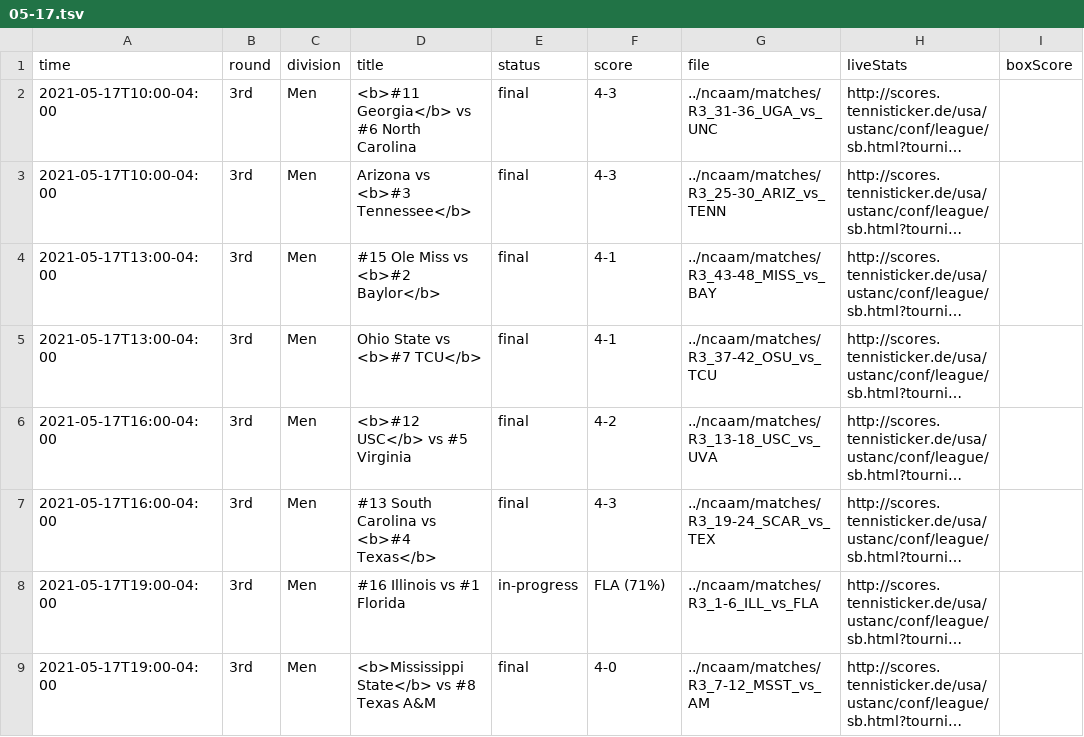
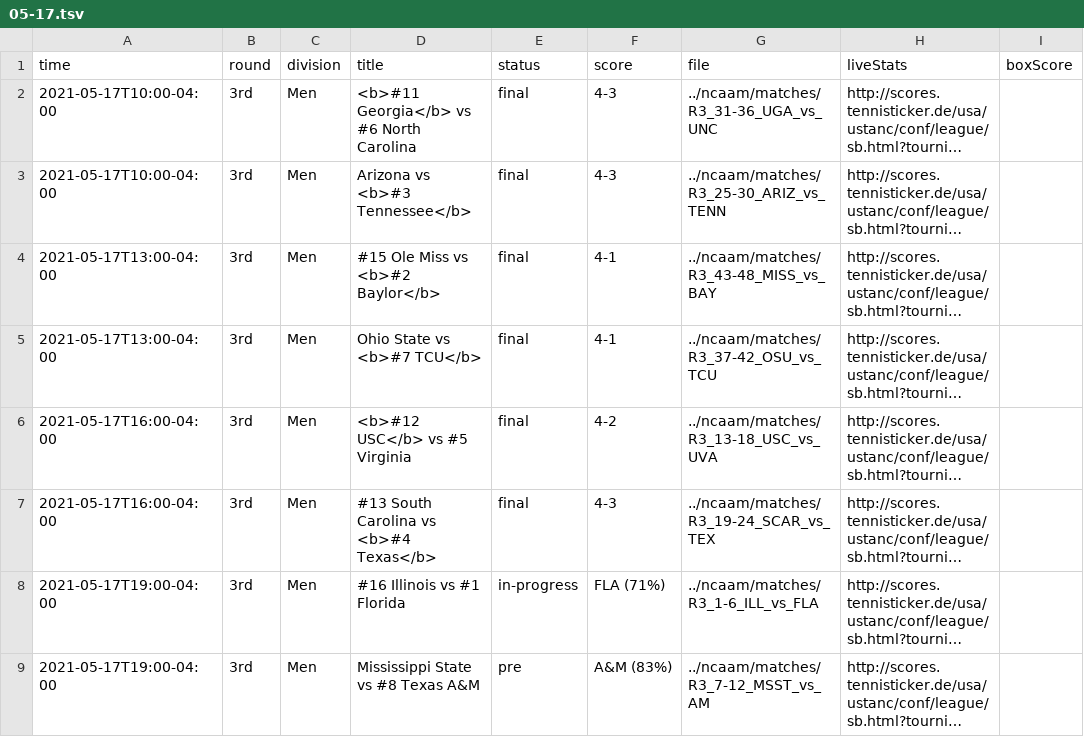
Before and after one commit to slam10s/may-madness, a TSV file: data/2020-21/schedule/05-17.tsv, drawn as a sheet; long unchanged cells end in …; the diff names each change by its address in the sheet, - before the commit and + after, or states it on an @@ line.

```diff
--- a/data/2020-21/schedule/05-17.tsv
+++ b/data/2020-21/schedule/05-17.tsv
-D9 (title): <b>Mississippi State</b> vs #8 Texas A&M
+D9 (title): Mississippi State vs #8 Texas A&M
-E9 (status): final
+E9 (status): pre
-F9 (score): 4-0
+F9 (score): A&M (83%)
```
Also changed, not shown: data/2020-21/ncaam/schedule.tsv, data/2020-21/ncaam/scores.tsv, 3 other files.
